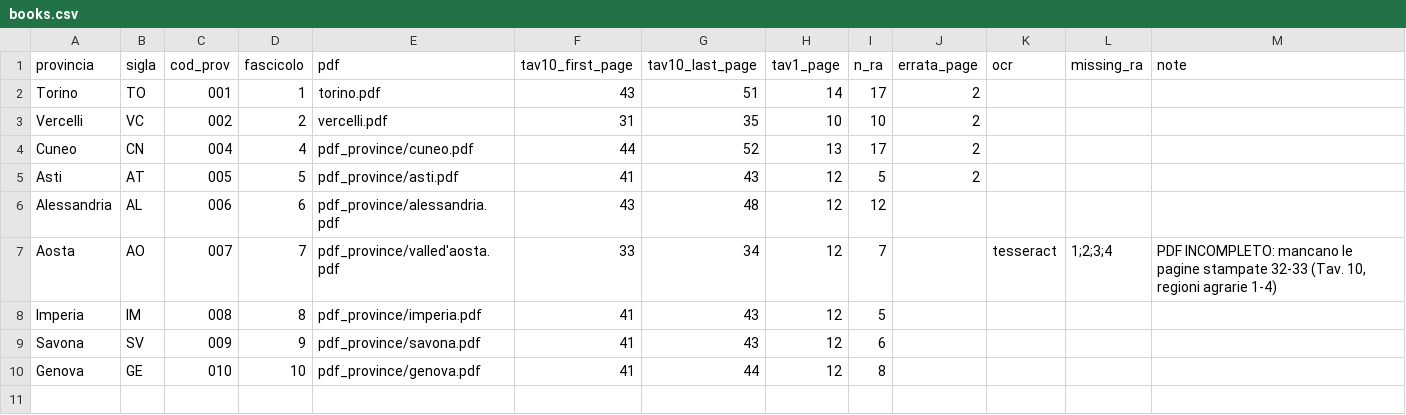
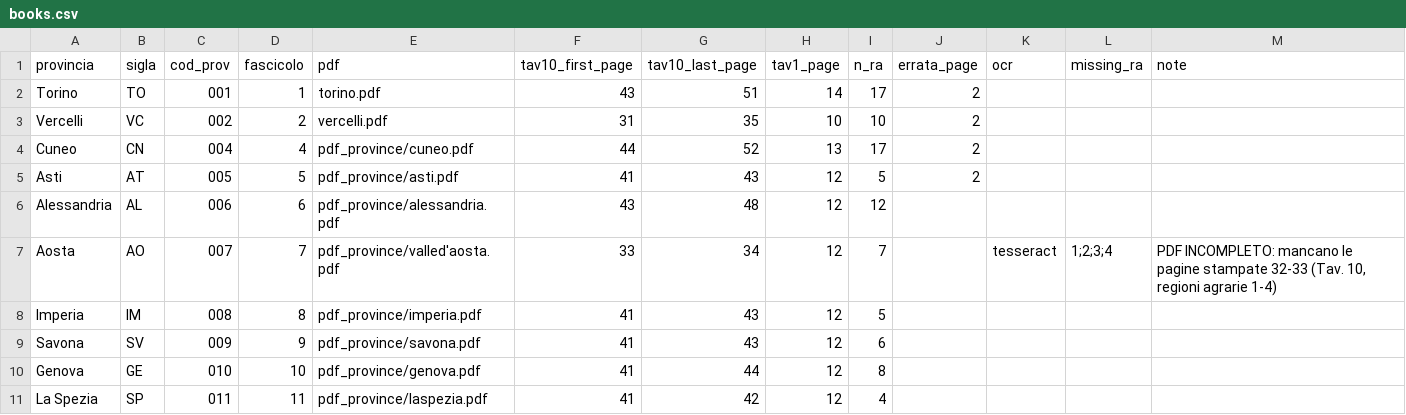
Before and after one commit to silvialapetinauni-lgtm/Progetto-Catasto, a CSV file: config/books.csv, drawn as a sheet; the diff names each change by its address in the sheet, - before the commit and + after, or states it on an @@ line.

```diff
--- a/config/books.csv
+++ b/config/books.csv
+row 11: La Spezia | SP | 011 | 11 | pdf_province/laspezia.pdf | 41 | 42 | 12 | 4
```
Also changed, not shown: 45 other files.
